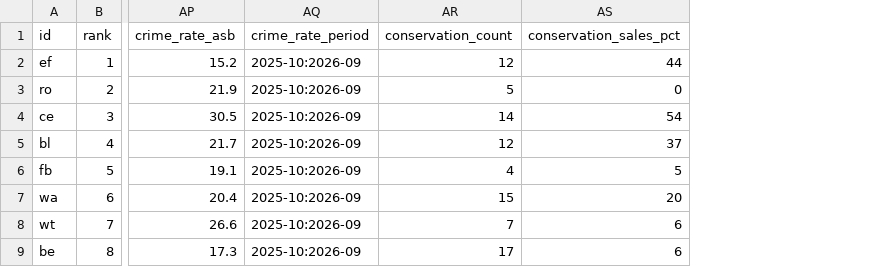
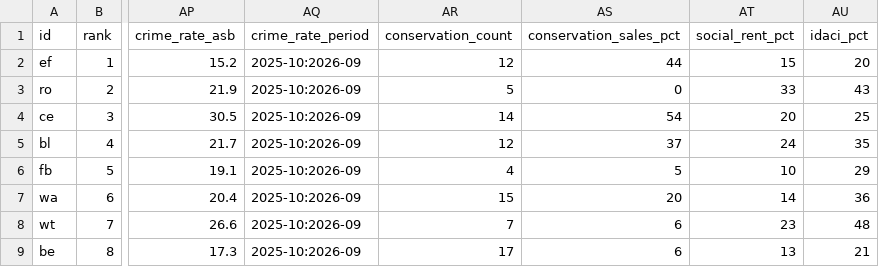
Before and after one commit to sosergio/london-2028, a CSV file: data/areas.csv, drawn as a sheet; only a part is shown, gaps mark what is left out; the diff names each change by its address in the sheet, - before the commit and + after, or states it on an @@ line.

```diff
--- a/data/areas.csv
+++ b/data/areas.csv
+column AT (social_rent_pct), rows 2-9: 15 | 33 | 20 | 24 | 10 | 14 | 23 | 13
+column AU (idaci_pct), rows 2-9: 20 | 43 | 25 | 35 | 29 | 36 | 48 | 21
```
Also changed, not shown: 13 other files.
